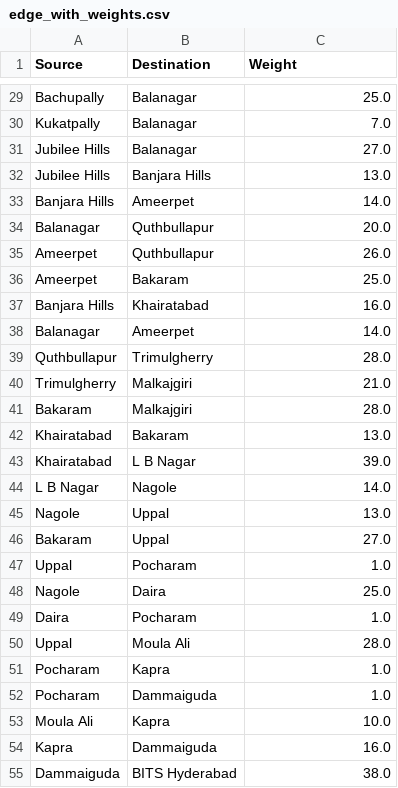
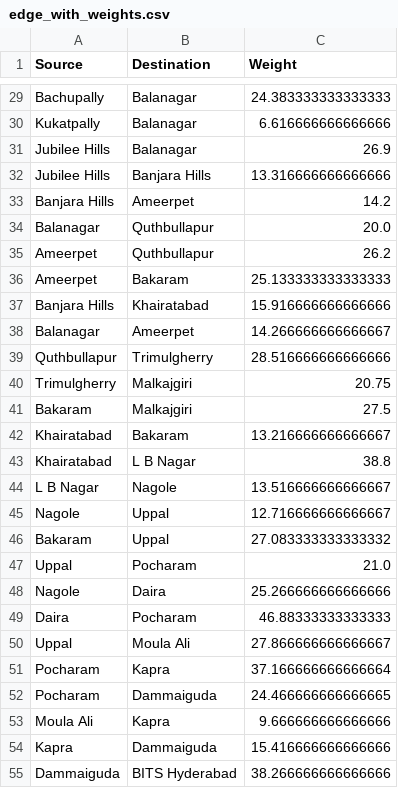
Before and after one commit to Moozzaart23/Astar-Algorithm, a CSV file: edge_with_weights.csv, drawn as a sheet; only a part is shown, gaps mark what is left out; the diff covers the shown part only; the diff names each change by its address in the sheet, - before the commit and + after, or states it on an @@ line.

```diff
--- a/edge_with_weights.csv
+++ b/edge_with_weights.csv
-C29 (Weight): 25.0
+C29 (Weight): 24.383333333333333
-C30 (Weight): 7.0
+C30 (Weight): 6.616666666666666
-C31 (Weight): 27.0
+C31 (Weight): 26.9
-C32 (Weight): 13.0
+C32 (Weight): 13.316666666666666
-C33 (Weight): 14.0
+C33 (Weight): 14.2
-C35 (Weight): 26.0
+C35 (Weight): 26.2
-C36 (Weight): 25.0
+C36 (Weight): 25.133333333333333
-C37 (Weight): 16.0
+C37 (Weight): 15.916666666666666
-C38 (Weight): 14.0
+C38 (Weight): 14.266666666666667
-C39 (Weight): 28.0
+C39 (Weight): 28.516666666666666
-C40 (Weight): 21.0
+C40 (Weight): 20.75
-C41 (Weight): 28.0
+C41 (Weight): 27.5
-C42 (Weight): 13.0
+C42 (Weight): 13.216666666666667
-C43 (Weight): 39.0
+C43 (Weight): 38.8
-C44 (Weight): 14.0
+C44 (Weight): 13.516666666666667
-C45 (Weight): 13.0
+C45 (Weight): 12.716666666666667
-C46 (Weight): 27.0
+C46 (Weight): 27.083333333333332
-C47 (Weight): 1.0
+C47 (Weight): 21.0
-C48 (Weight): 25.0
+C48 (Weight): 25.266666666666666
-C49 (Weight): 1.0
+C49 (Weight): 46.88333333333333
-C50 (Weight): 28.0
+C50 (Weight): 27.866666666666667
-C51 (Weight): 1.0
+C51 (Weight): 37.166666666666664
-C52 (Weight): 1.0
+C52 (Weight): 24.466666666666665
-C53 (Weight): 10.0
+C53 (Weight): 9.666666666666666
-C54 (Weight): 16.0
+C54 (Weight): 15.416666666666666
-C55 (Weight): 38.0
+C55 (Weight): 38.266666666666666
```
Also changed, not shown: 40 edited cells elsewhere in this file, coordinates.csv, 5 other files.
